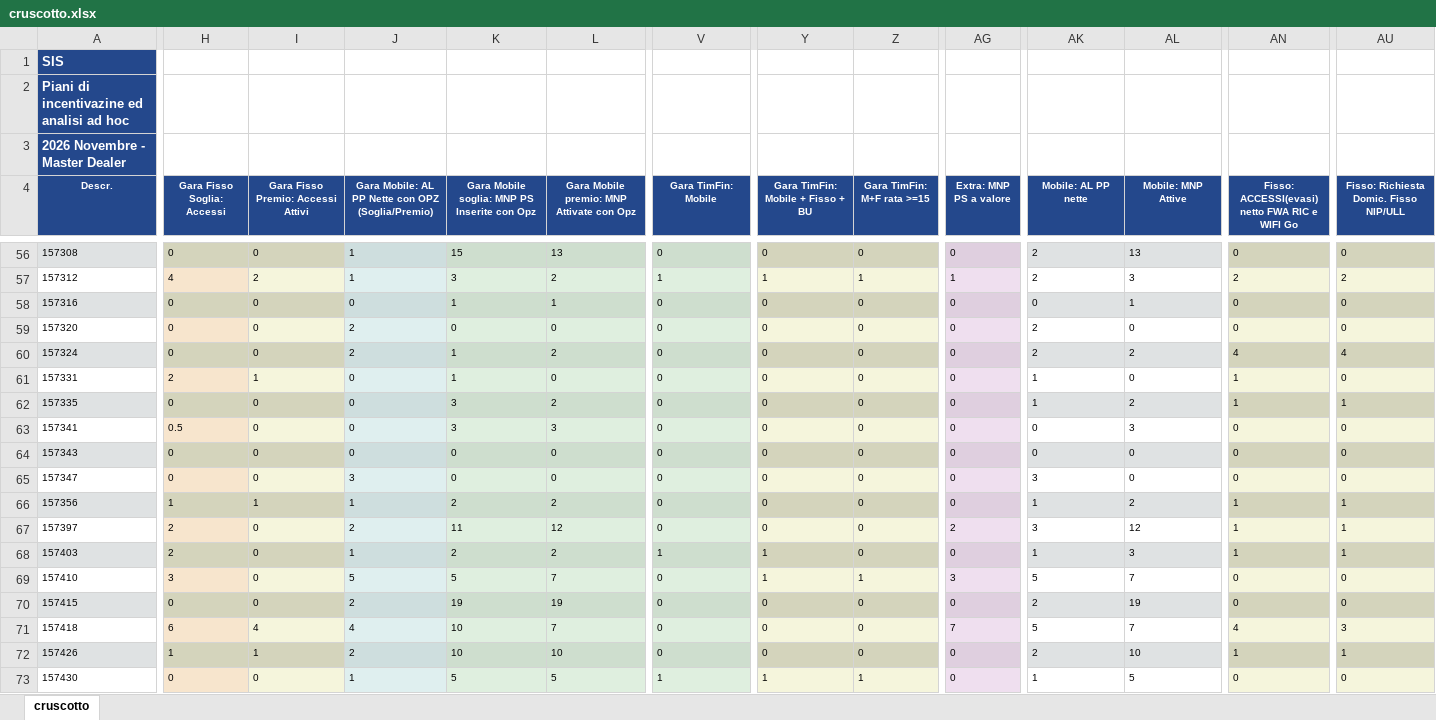
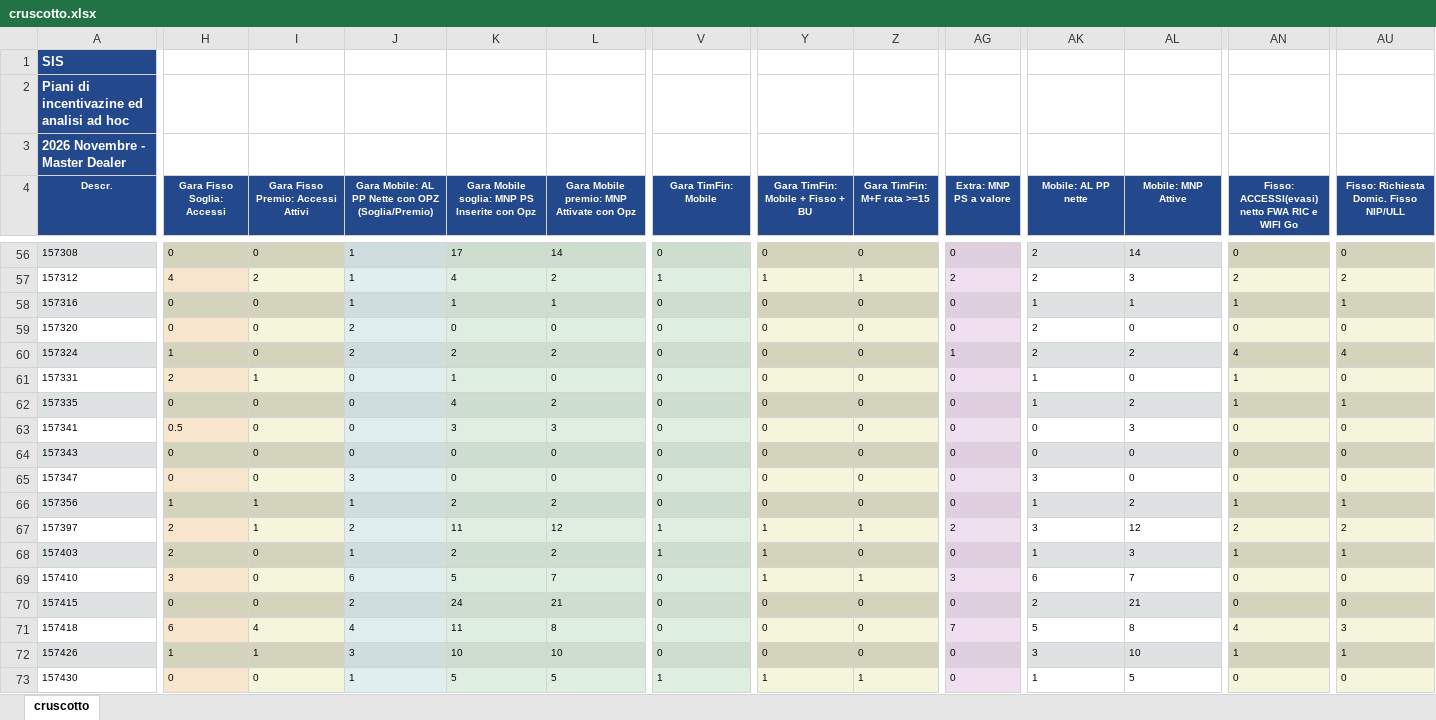
Before and after one commit to scimmitarro-dotcom/Appo, an Excel workbook: cruscotto.xlsx, sheet cruscotto, drawn as a sheet; only a part is shown, gaps mark what is left out; values as stored, in another font and other column widths than the file's, no borders; the diff covers the shown part only; the diff names each change by its address in the sheet, - before the commit and + after, or states it on an @@ line.

```diff
--- a/cruscotto.xlsx (sheet cruscotto)
+++ b/cruscotto.xlsx (sheet cruscotto)
-K56: 15
+K56: 17
-L56: 13
+L56: 14
-AL56 (Mobile: MNP Attive): 13
+AL56 (Mobile: MNP Attive): 14
-K57: 3
+K57: 4
-AG57 (Extra: MNP PS a valore): 1
+AG57 (Extra: MNP PS a valore): 2
-J58: 0
+J58: 1
-AK58 (Mobile: AL PP nette): 0
+AK58 (Mobile: AL PP nette): 1
-AN58: 0
+AN58: 1
-AU58: 0
+AU58: 1
-H60 (Gara Fisso Soglia: Accessi): 0
+H60 (Gara Fisso Soglia: Accessi): 1
-K60: 1
+K60: 2
-AG60 (Extra: MNP PS a valore): 0
+AG60 (Extra: MNP PS a valore): 1
-K62: 3
+K62: 4
-I67: 0
+I67: 1
-V67 (Gara TimFin: Mobile): 0
+V67 (Gara TimFin: Mobile): 1
-Y67 (Gara TimFin: Mobile + Fisso + BU): 0
+Y67 (Gara TimFin: Mobile + Fisso + BU): 1
-Z67 (Gara TimFin: M+F rata >=15): 0
+Z67 (Gara TimFin: M+F rata >=15): 1
-AN67: 1
+AN67: 2
-AU67: 1
+AU67: 2
-J69: 5
+J69: 6
-AK69 (Mobile: AL PP nette): 5
+AK69 (Mobile: AL PP nette): 6
-K70: 19
+K70: 24
-L70: 19
+L70: 21
-AL70 (Mobile: MNP Attive): 19
+AL70 (Mobile: MNP Attive): 21
-K71: 10
+K71: 11
-L71: 7
+L71: 8
-AL71 (Mobile: MNP Attive): 7
+AL71 (Mobile: MNP Attive): 8
-J72: 2
+J72: 3
-AK72 (Mobile: AL PP nette): 2
+AK72 (Mobile: AL PP nette): 3
```
Also changed, not shown: 220 edited cells elsewhere in this sheet.
